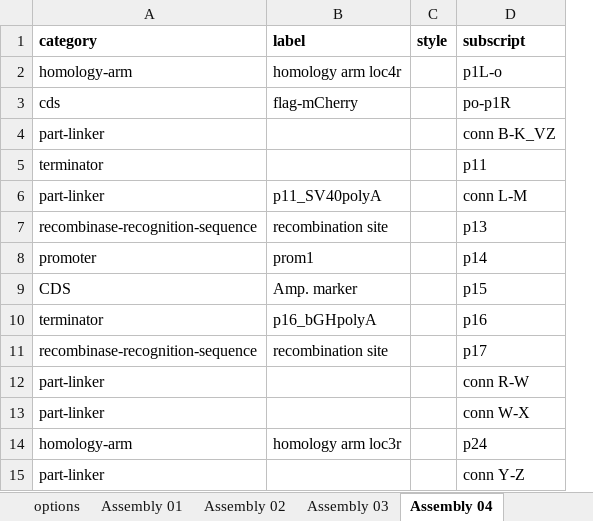
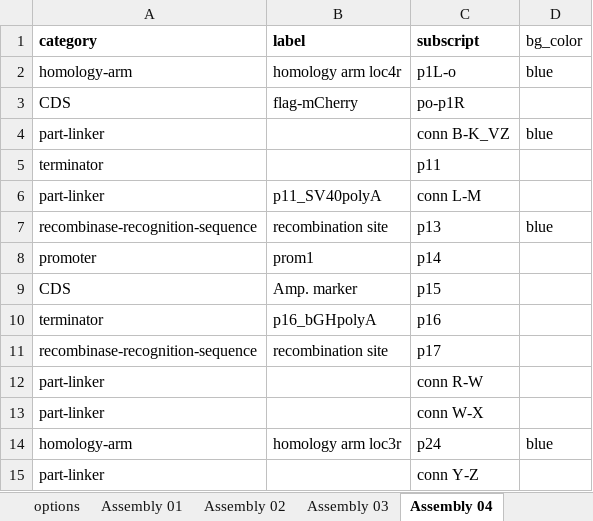
Before and after one commit to Edinburgh-Genome-Foundry/Caravagene, an Excel workbook: examples/from_spreadsheet.xlsx, sheet Assembly 04, drawn as a sheet; values as stored, in another font and other column widths than the file's, no borders; removed rows and columns are numbered as before the commit, all else as after; the diff names each change by its address in the sheet, - before the commit and + after, or states it on an @@ line.

```diff
--- a/examples/from_spreadsheet.xlsx (sheet Assembly 04)
+++ b/examples/from_spreadsheet.xlsx (sheet Assembly 04)
-column C (style), empty
+column D (bg_color), rows 2-14: blue |  | blue |  |  | blue |  |  |  |  |  |  | blue
-A3 (category): cds
+A3 (category): CDS
```
Also changed, not shown: sheet Assembly 05, sheet Assembly 07, sheet Assembly 03, sheet Assembly 01, sheet Assembly 02, sheet Assembly 06, 12 other files.
